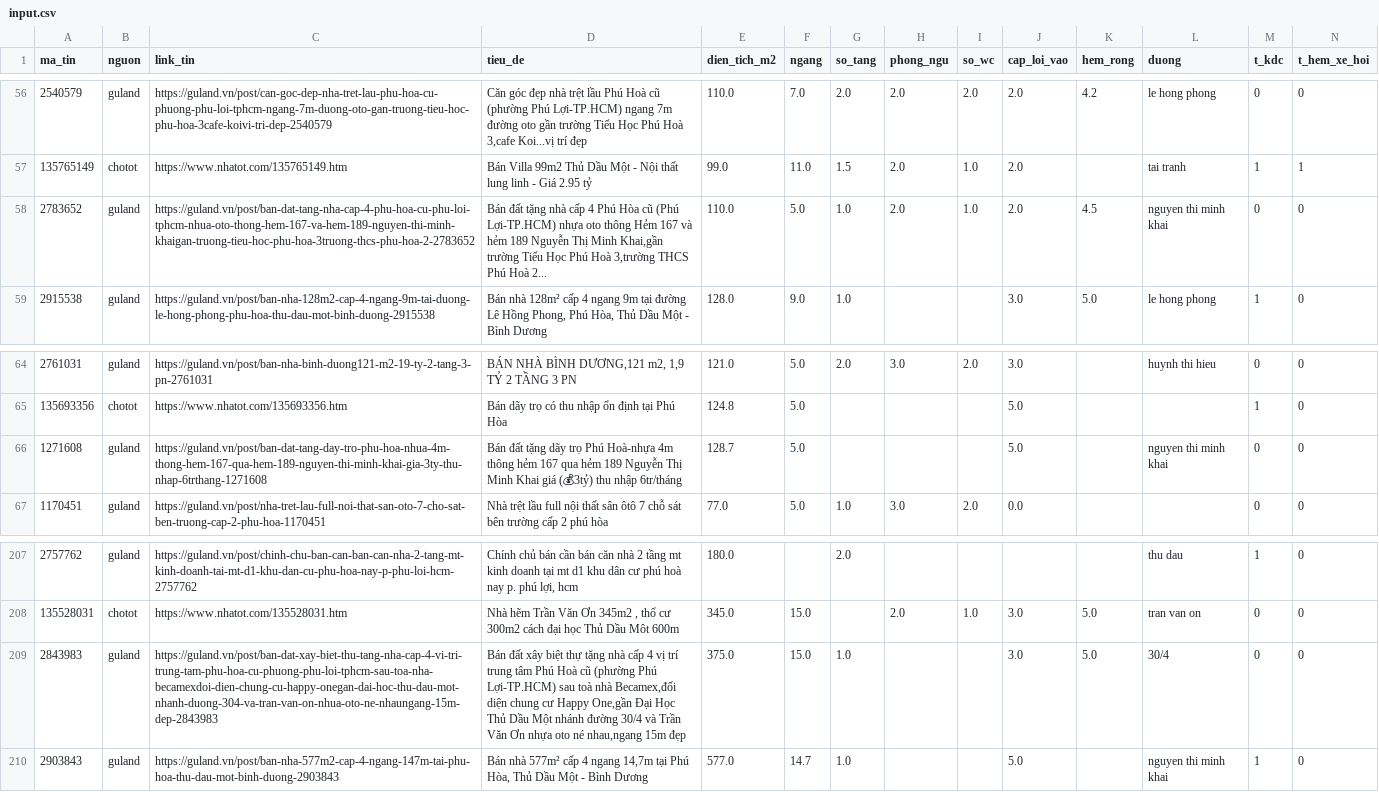
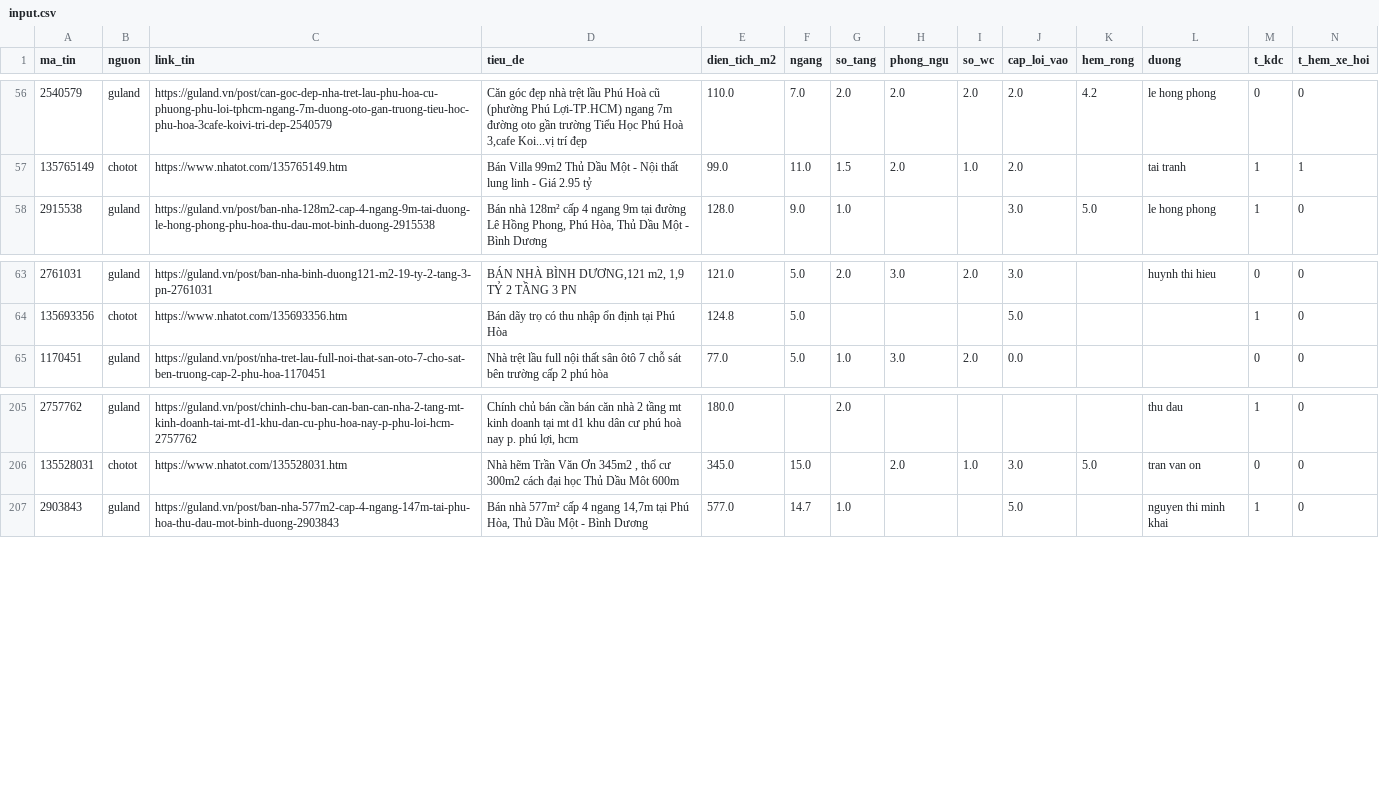
Before and after one commit to 2324801030095-cloud/Project_Du-doan-gia-nha, a CSV file: results/input.csv, drawn as a sheet; only a part is shown, gaps mark what is left out; rows hold the shown columns only; the diff names each change by its address in the sheet, - before the commit and + after, or states it on an @@ line.

```diff
--- a/results/input.csv
+++ b/results/input.csv
-row 58: 2783652 | guland | https://guland.vn/post/ban-dat-tang-nha-cap-4-phu-hoa-cu-phu-loi-tphcm-nhua-oto-thong-hem-167-va-hem-189-nguyen-thi-minh-khaigan-truong-tieu-hoc-phu-hoa-3truong-thcs-phu-hoa-2-2783652 | Bán đất tặng nhà cấp 4 Phú Hòa cũ (Phú Lợi-TP.HCM) nhựa oto thông Hẻm 167 và hẻm 189 Nguyễn Thị Minh Khai,gần trường Tiểu Học Phú Hoà 3,trường THCS Phú Hoà 2... | 110.0 | 5.0 | 1.0 | 2.0 | 1.0 | 2.0 | 4.5 | nguyen thi minh khai | 0 | 0
-row 66: 1271608 | guland | https://guland.vn/post/ban-dat-tang-day-tro-phu-hoa-nhua-4m-thong-hem-167-qua-hem-189-nguyen-thi-minh-khai-gia-3ty-thu-nhap-6trthang-1271608 | Bán đất tặng dãy trọ Phú Hoà-nhựa 4m thông hẻm 167 qua hẻm 189 Nguyễn Thị Minh Khai giá (💰3tỷ) thu nhập 6tr/tháng | 128.7 | 5.0 |  |  |  | 5.0 |  | nguyen thi minh khai | 0 | 0
-row 209: 2843983 | guland | https://guland.vn/post/ban-dat-xay-biet-thu-tang-nha-cap-4-vi-tri-trung-tam-phu-hoa-cu-phuong-phu-loi-tphcm-sau-toa-nha-becamexdoi-dien-chung-cu-happy-onegan-dai-hoc-thu-dau-mot-nhanh-duong-304-va-tran-van-on-nhua-oto-ne-nhaungang-15m-dep-2843983 | Bán đất xây biệt thự tặng nhà cấp 4 vị trí trung tâm Phú Hoà cũ (phường Phú Lợi-TP.HCM) sau toà nhà Becamex,đối diện chung cư Happy One,gần Đại Học Thủ Dầu Một nhánh đường 30/4 và Trần Văn Ơn nhựa oto né nhau,ngang 15m đẹp | 375.0 | 15.0 | 1.0 |  |  | 3.0 | 5.0 | 30/4 | 0 | 0
```
Also changed, not shown: dataset/processed/tin_bi_loai.csv, results/output.csv, 42 other files.
